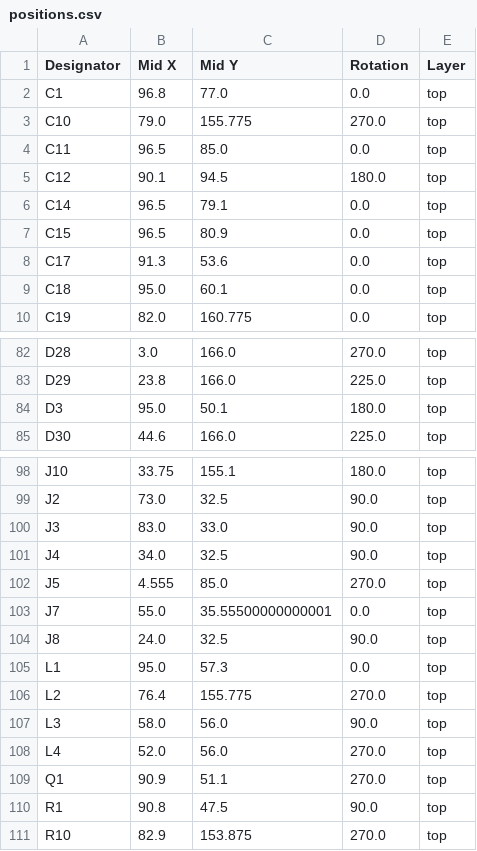
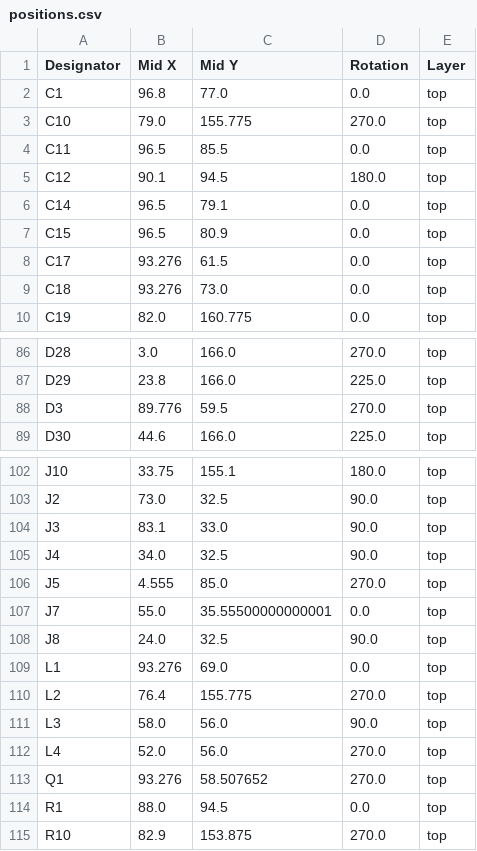
Before and after one commit to revk/ESP32-EPD, a CSV file: PCB/EPD75NFC/production/positions.csv, drawn as a sheet; only a part is shown, gaps mark what is left out; the diff covers the shown part only.

```diff
--- a/PCB/EPD75NFC/production/positions.csv
+++ b/PCB/EPD75NFC/production/positions.csv
@@ -3,3 +3,3 @@ C1,96.8,77.0,0.0,top
 C10,79.0,155.775,270.0,top
-C11,96.5,85.0,0.0,top
+C11,96.5,85.5,0.0,top
 C12,90.1,94.5,180.0,top
@@ -7,4 +7,4 @@ C14,96.5,79.1,0.0,top
 C15,96.5,80.9,0.0,top
-C17,91.3,53.6,0.0,top
-C18,95.0,60.1,0.0,top
+C17,93.276,61.5,0.0,top
+C18,93.276,73.0,0.0,top
 C19,82.0,160.775,0.0,top
@@ -83,3 +87,3 @@ D28,3.0,166.0,270.0,top
 D29,23.8,166.0,225.0,top
-D3,95.0,50.1,180.0,top
+D3,89.776,59.5,270.0,top
 D30,44.6,166.0,225.0,top
@@ -99,3 +103,3 @@ J10,33.75,155.1,180.0,top
 J2,73.0,32.5,90.0,top
-J3,83.0,33.0,90.0,top
+J3,83.1,33.0,90.0,top
 J4,34.0,32.5,90.0,top
@@ -104,3 +108,3 @@ J7,55.0,35.55500000000001,0.0,top
 J8,24.0,32.5,90.0,top
-L1,95.0,57.3,0.0,top
+L1,93.276,69.0,0.0,top
 L2,76.4,155.775,270.0,top
@@ -108,4 +112,4 @@ L3,58.0,56.0,90.0,top
 L4,52.0,56.0,270.0,top
-Q1,90.9,51.1,270.0,top
-R1,90.8,47.5,90.0,top
+Q1,93.276,58.507652,270.0,top
+R1,88.0,94.5,0.0,top
 R10,82.9,153.875,270.0,top
```
Also changed, not shown: 5 added rows, 1 removed row and 13 edited cells elsewhere in this file, PCB/EPD75NFC/production/bom.csv, PCB/EPD75NFC/production/designators.csv, 6 other files.
